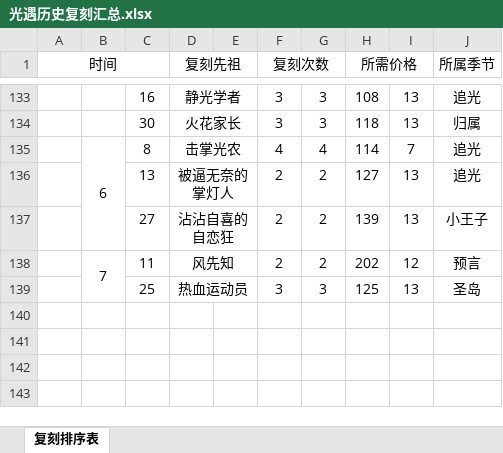
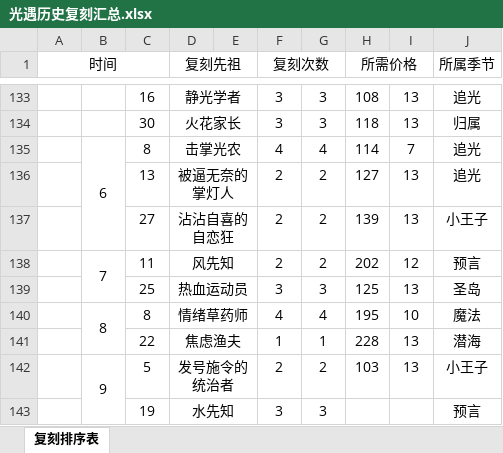
Before and after one commit to A-Kevin1217/resources, an Excel workbook: resources/Excel/Sky/光遇历史复刻汇总.xlsx, sheet 复刻排序表, drawn as a sheet; only a part is shown, gaps mark what is left out; values as stored, in another font and other column widths than the file's, no borders; the diff names each change by its address in the sheet, - before the commit and + after, or states it on an @@ line.

```diff
--- a/resources/Excel/Sky/光遇历史复刻汇总.xlsx (sheet 复刻排序表)
+++ b/resources/Excel/Sky/光遇历史复刻汇总.xlsx (sheet 复刻排序表)
+row 140:  | 8 | 8 | 情绪草药师 |  | 4 | 4 | 195 | 10 | 魔法
+row 141:  |  | 22 | 焦虑渔夫 |  | 1 | 1 | 228 | 13 | 潜海
+row 142:  | 9 | 5 | 发号施令的统治者 |  | 2 | 2 | 103 | 13 | 小王子
+row 143:  |  | 19 | 水先知 |  | 3 | 3 |  |  | 预言
```
Also changed, not shown: resources/Excel/Sky/2020年光遇复刻记录.xlsm, resources/Excel/Sky/2021年光遇复刻记录.xlsm, 2 other files.
